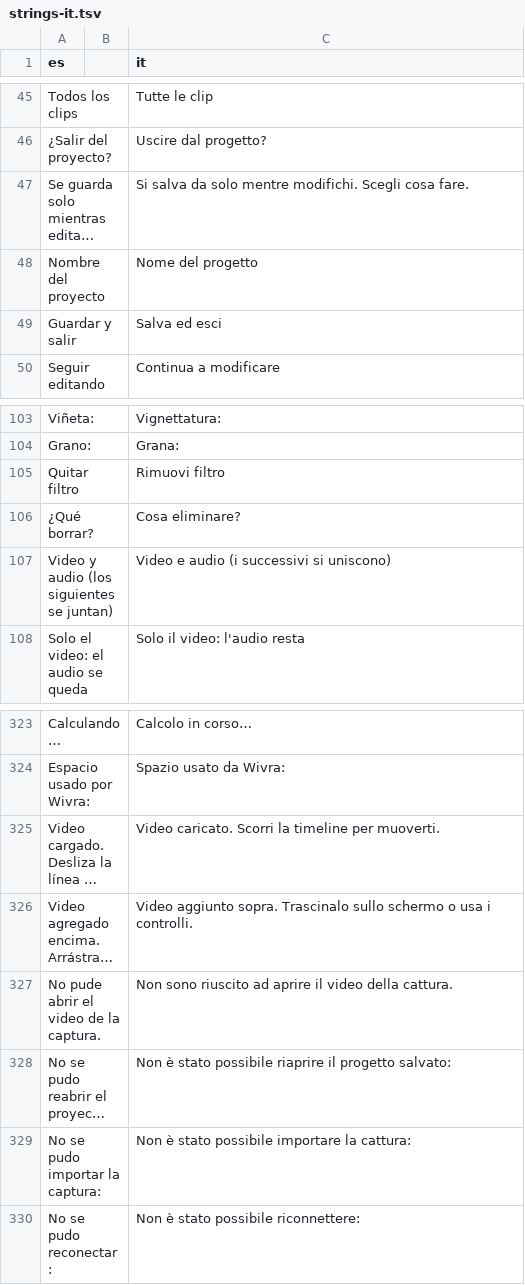
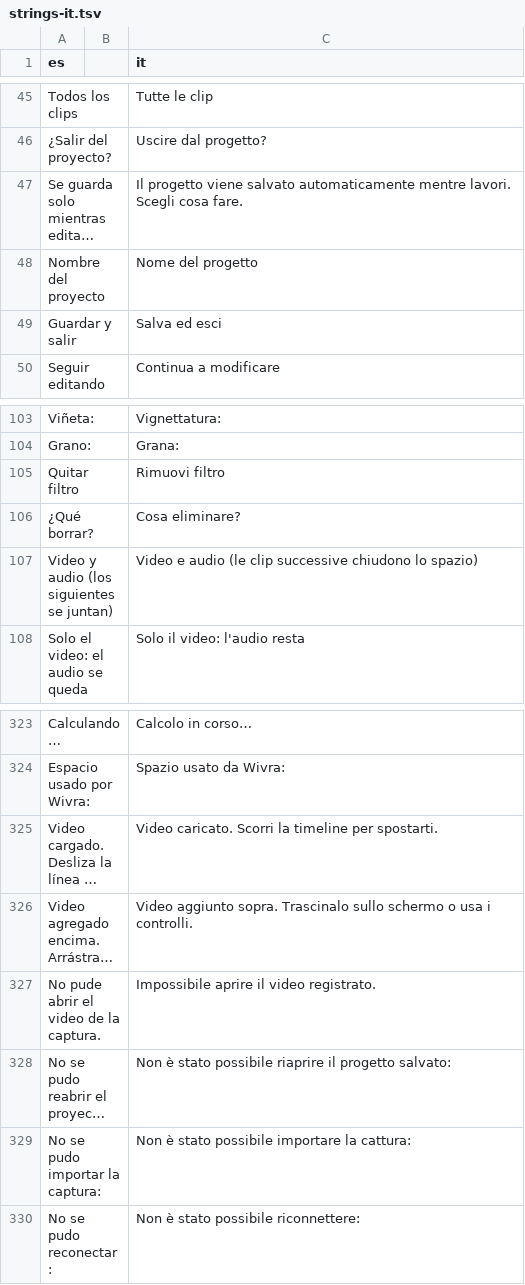
Before and after one commit to Os-WHGo/Wivra, a TSV file: app/i18n/strings-it.tsv, drawn as a sheet; only a part is shown, gaps mark what is left out; long unchanged cells end in …; the diff names each change by its address in the sheet, - before the commit and + after, or states it on an @@ line.

Commit message:
i18n: clarify save, timeline, layout and capture feedback

```diff
--- a/app/i18n/strings-it.tsv
+++ b/app/i18n/strings-it.tsv
-C47 (it): Si salva da solo mentre modifichi. Scegli cosa…
+C47 (it): Il progetto viene salvato automaticamente mentre lavori. Scegli cosa…
-C107 (it): …e audio (i successivi si uniscono)
+C107 (it): …e audio (le clip successive chiudono lo spazio)
-C325 (it): …timeline per muoverti.
+C325 (it): …timeline per spostarti.
-C327 (it): Non sono riuscito ad aprire il video della cattura.
+C327 (it): Impossibile aprire il video registrato.
```
